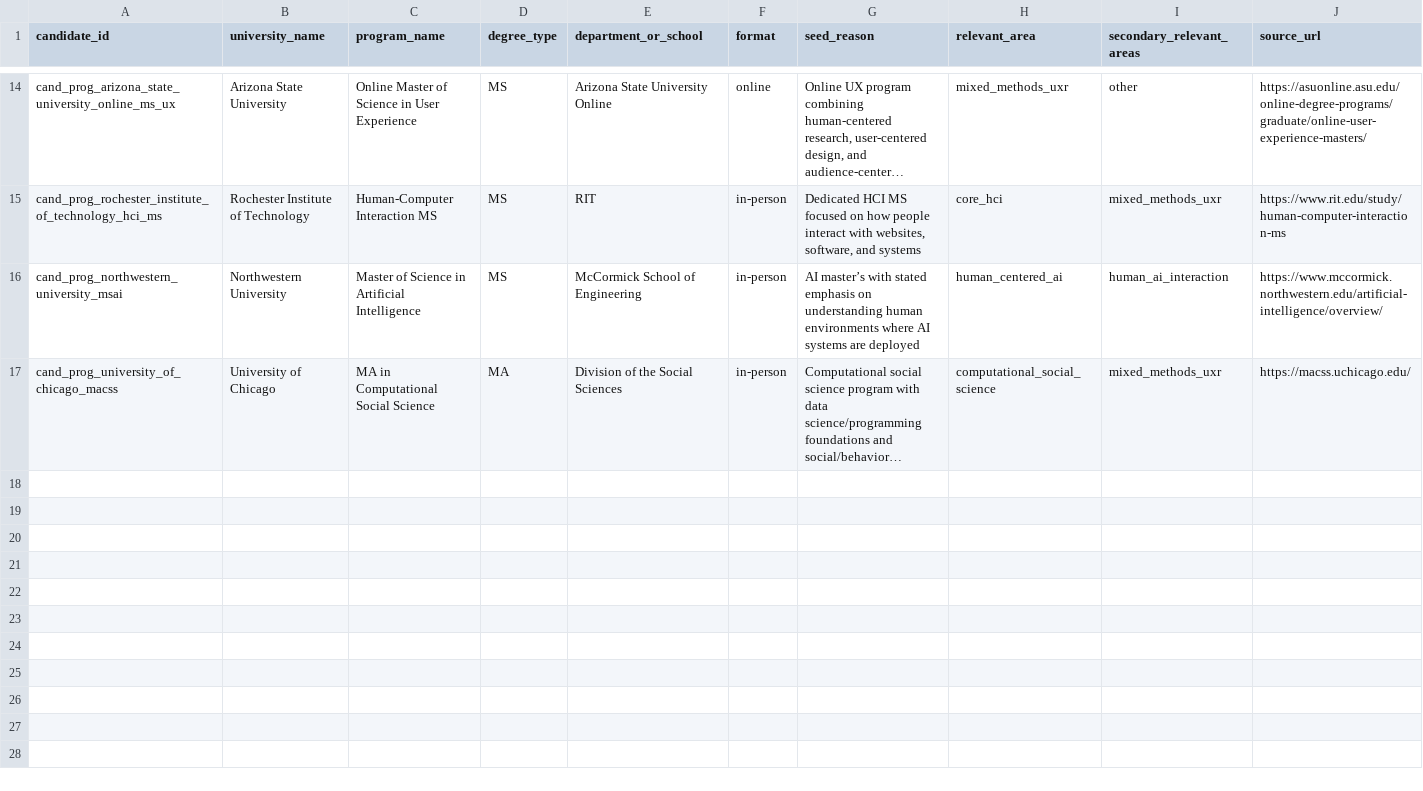
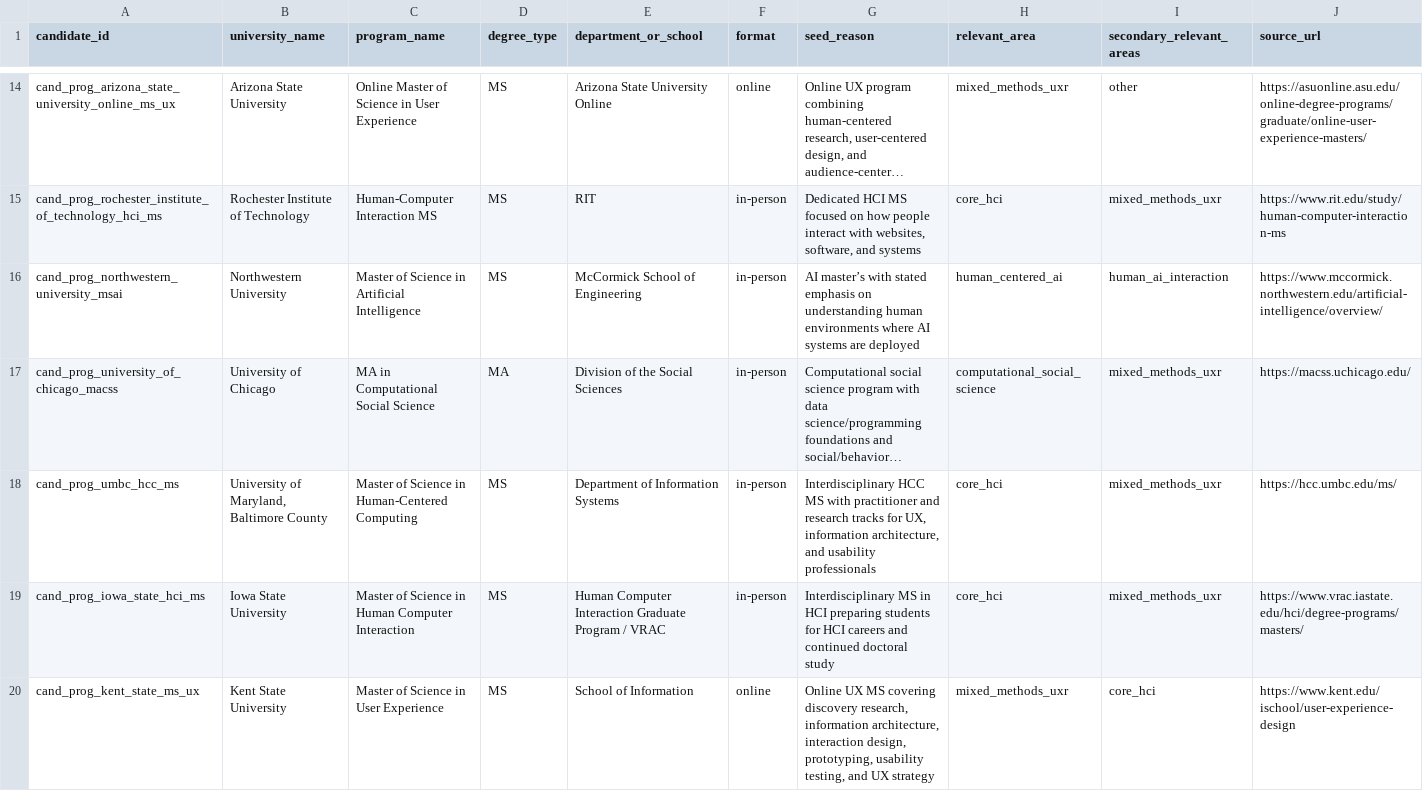
Before and after one commit to janeturovskaya/hci-hai-program-database, a CSV file: data/candidates/candidate_programs.csv, drawn as a sheet; only a part is shown, gaps mark what is left out; long unchanged cells end in …; rows hold the shown columns only; the diff covers the shown part only; the diff names each change by its address in the sheet, - before the commit and + after, or states it on an @@ line.

Commit message:
Expand candidate landscape with new HCI and HAI programs

```diff
--- a/data/candidates/candidate_programs.csv
+++ b/data/candidates/candidate_programs.csv
+row 18: cand_prog_umbc_hcc_ms | University of Maryland, Baltimore County | Master of Science in Human-Centered Computing | MS | Department of Information Systems | in-person | Interdisciplinary HCC MS with practitioner and research tracks for UX, information architecture, and usability professionals | core_hci | mixed_methods_uxr | https://hcc.umbc.edu/ms/
+row 19: cand_prog_iowa_state_hci_ms | Iowa State University | Master of Science in Human Computer Interaction | MS | Human Computer Interaction Graduate Program / VRAC | in-person | Interdisciplinary MS in HCI preparing students for HCI careers and continued doctoral study | core_hci | mixed_methods_uxr | https://www.vrac.iastate.edu/hci/degree-programs/masters/
+row 20: cand_prog_kent_state_ms_ux | Kent State University | Master of Science in User Experience | MS | School of Information | online | Online UX MS covering discovery research, information architecture, interaction design, prototyping, usability testing, and UX strategy | mixed_methods_uxr | core_hci | https://www.kent.edu/ischool/user-experience-design
```
Also changed, not shown: 9 added rows elsewhere in this file, data/candidates/candidate_universities.csv, 2 other files.
